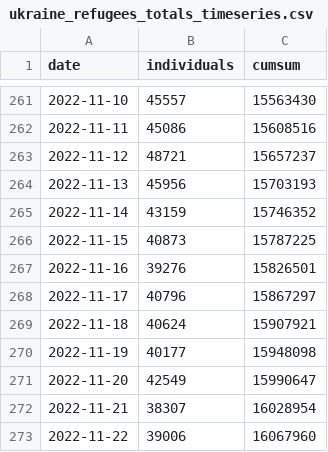
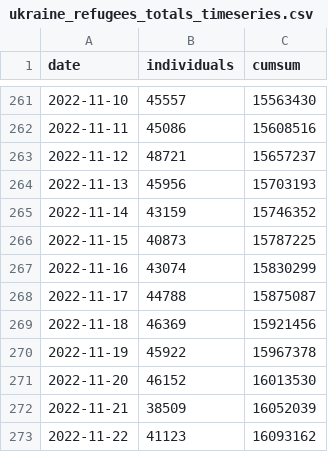
Before and after one commit to gridviz/ukraine-refugees, a CSV file: data/processed/ukraine_refugees_totals_timeseries.csv, drawn as a sheet; only a part is shown, gaps mark what is left out.

```diff
--- a/data/processed/ukraine_refugees_totals_timeseries.csv
+++ b/data/processed/ukraine_refugees_totals_timeseries.csv
@@ -266,8 +266,8 @@ date,individuals,cumsum
 2022-11-15,40873,15787225
-2022-11-16,39276,15826501
-2022-11-17,40796,15867297
-2022-11-18,40624,15907921
-2022-11-19,40177,15948098
-2022-11-20,42549,15990647
-2022-11-21,38307,16028954
-2022-11-22,39006,16067960
+2022-11-16,43074,15830299
+2022-11-17,44788,15875087
+2022-11-18,46369,15921456
+2022-11-19,45922,15967378
+2022-11-20,46152,16013530
+2022-11-21,38509,16052039
+2022-11-22,41123,16093162
```
Also changed, not shown: data/processed/ukraine_refugees_totals_countries.csv.
